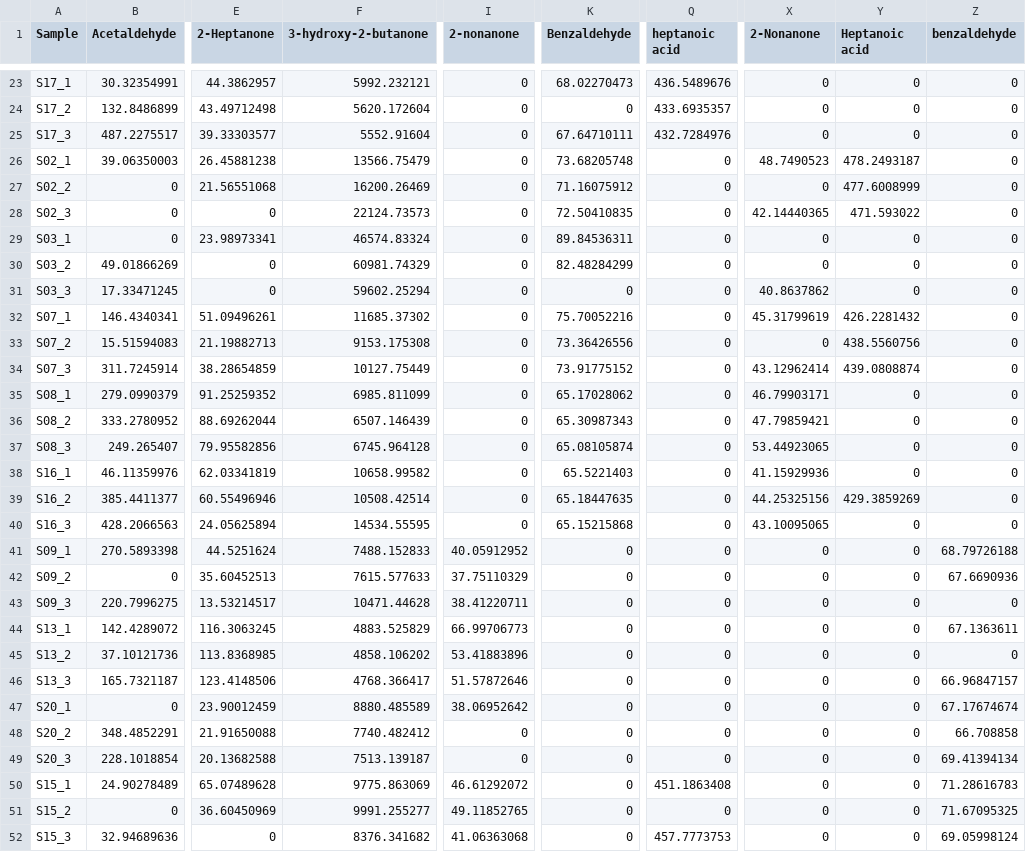
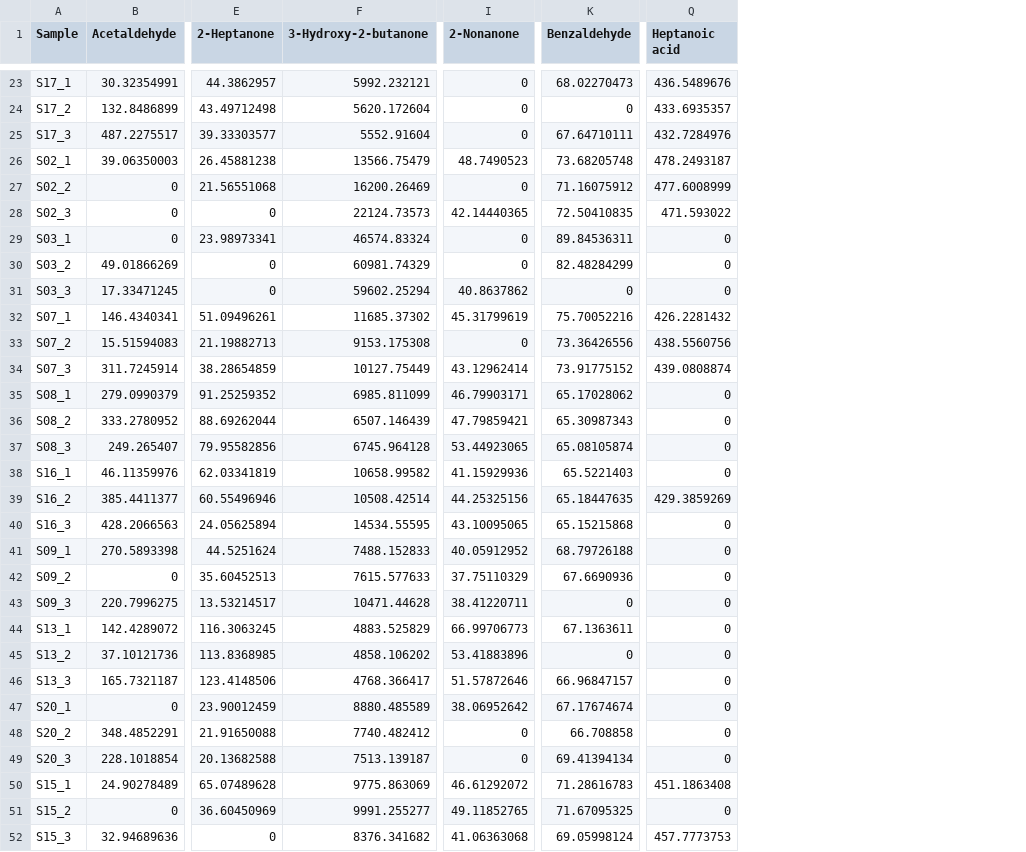
Before and after one commit to SizheQiu/YogAromaCLF, a CSV file: data/Merged.csv, drawn as a sheet; only a part is shown, gaps mark what is left out; the diff covers the shown part only; the diff names each change by its address in the sheet, - before the commit and + after, or states it on an @@ line.

```diff
--- a/data/Merged.csv
+++ b/data/Merged.csv
-column X (2-Nonanone), rows 23-52: 0 | 0 | 0 | 48.7490523 | 0 | 42.14440365 | 0 | 0 | 40.8637862 | 45.31799619 | 0 | 43.12962414 | 46.79903171 | 47.79859421 | 53.44923065 | 41.15929936 | 44.25325156 | 43.10095065 | 0 | 0 | 0 | 0 | 0 | 0 | 0 | 0 | 0 | 0 | 0 | 0
-column Y (Heptanoic acid), rows 23-52: 0 | 0 | 0 | 478.2493187 | 477.6008999 | 471.593022 | 0 | 0 | 0 | 426.2281432 | 438.5560756 | 439.0808874 | 0 | 0 | 0 | 0 | 429.3859269 | 0 | 0 | 0 | 0 | 0 | 0 | 0 | 0 | 0 | 0 | 0 | 0 | 0
-column Z (benzaldehyde), rows 23-52: 0 | 0 | 0 | 0 | 0 | 0 | 0 | 0 | 0 | 0 | 0 | 0 | 0 | 0 | 0 | 0 | 0 | 0 | 68.79726188 | 67.6690936 | 0 | 67.1363611 | 0 | 66.96847157 | 67.17674674 | 66.708858 | 69.41394134 | 71.28616783 | 71.67095325 | 69.05998124
-F1: 3-hydroxy-2-butanone
+F1: 3-Hydroxy-2-butanone
-I1: 2-nonanone
+I1: 2-Nonanone
-Q1: heptanoic acid
+Q1: Heptanoic acid
-I26 (2-Nonanone): 0
+I26 (2-Nonanone): 48.7490523
-Q26 (Heptanoic acid): 0
+Q26 (Heptanoic acid): 478.2493187
-Q27 (Heptanoic acid): 0
+Q27 (Heptanoic acid): 477.6008999
-I28 (2-Nonanone): 0
+I28 (2-Nonanone): 42.14440365
-Q28 (Heptanoic acid): 0
+Q28 (Heptanoic acid): 471.593022
-I31 (2-Nonanone): 0
+I31 (2-Nonanone): 40.8637862
-I32 (2-Nonanone): 0
+I32 (2-Nonanone): 45.31799619
-Q32 (Heptanoic acid): 0
+Q32 (Heptanoic acid): 426.2281432
-Q33 (Heptanoic acid): 0
+Q33 (Heptanoic acid): 438.5560756
-I34 (2-Nonanone): 0
+I34 (2-Nonanone): 43.12962414
-Q34 (Heptanoic acid): 0
+Q34 (Heptanoic acid): 439.0808874
-I35 (2-Nonanone): 0
+I35 (2-Nonanone): 46.79903171
-I36 (2-Nonanone): 0
+I36 (2-Nonanone): 47.79859421
-I37 (2-Nonanone): 0
+I37 (2-Nonanone): 53.44923065
-I38 (2-Nonanone): 0
+I38 (2-Nonanone): 41.15929936
-I39 (2-Nonanone): 0
+I39 (2-Nonanone): 44.25325156
-Q39 (Heptanoic acid): 0
+Q39 (Heptanoic acid): 429.3859269
-I40 (2-Nonanone): 0
+I40 (2-Nonanone): 43.10095065
-K41 (Benzaldehyde): 0
+K41 (Benzaldehyde): 68.79726188
-K42 (Benzaldehyde): 0
+K42 (Benzaldehyde): 67.6690936
-K44 (Benzaldehyde): 0
+K44 (Benzaldehyde): 67.1363611
-K46 (Benzaldehyde): 0
+K46 (Benzaldehyde): 66.96847157
-K47 (Benzaldehyde): 0
+K47 (Benzaldehyde): 67.17674674
-K48 (Benzaldehyde): 0
+K48 (Benzaldehyde): 66.708858
-K49 (Benzaldehyde): 0
+K49 (Benzaldehyde): 69.41394134
-K50 (Benzaldehyde): 0
+K50 (Benzaldehyde): 71.28616783
-K51 (Benzaldehyde): 0
+K51 (Benzaldehyde): 71.67095325
-K52 (Benzaldehyde): 0
+K52 (Benzaldehyde): 69.05998124
```
Also changed, not shown: 8 edited cells elsewhere in this file, data/Cheesy.csv, data/Fermented.csv, 7 other files.
